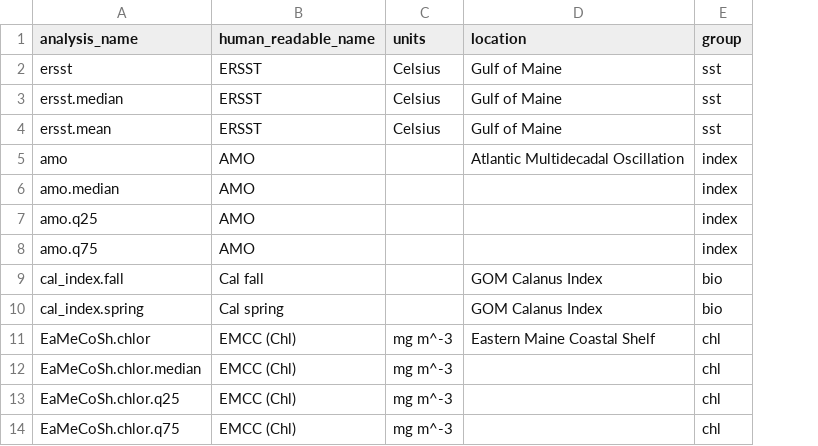
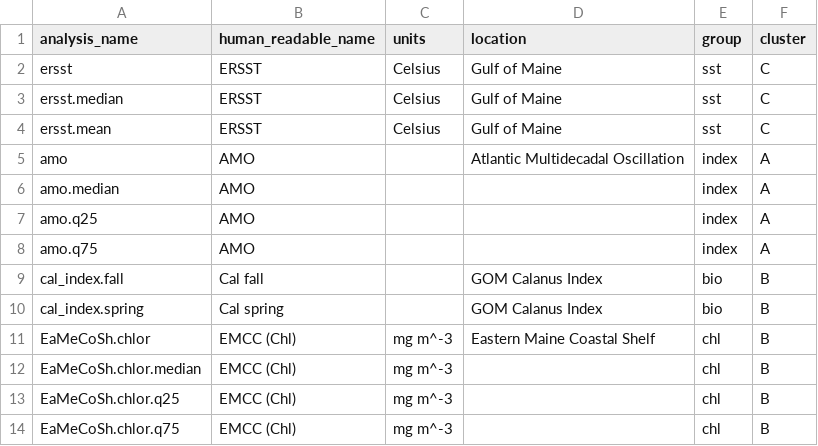
Before and after one commit to BigelowLab/gom-series, a CSV file: data/variables/var_names.csv, drawn as a sheet; only a part is shown; the diff names each change by its address in the sheet, - before the commit and + after, or states it on an @@ line.

Commit message:
regrouped based upon neural network groupings

```diff
--- a/data/variables/var_names.csv
+++ b/data/variables/var_names.csv
+column F (cluster), rows 2-14: C | C | C | A | A | A | A | B | B | B | B | B | B
```
Also changed, not shown: 5 other files.
